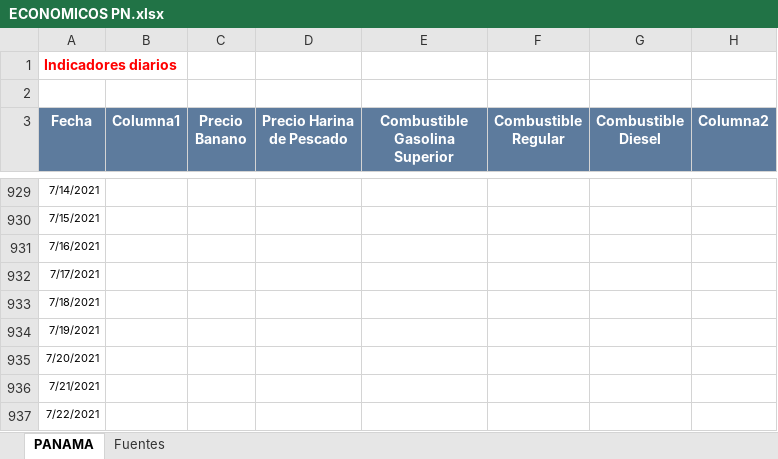
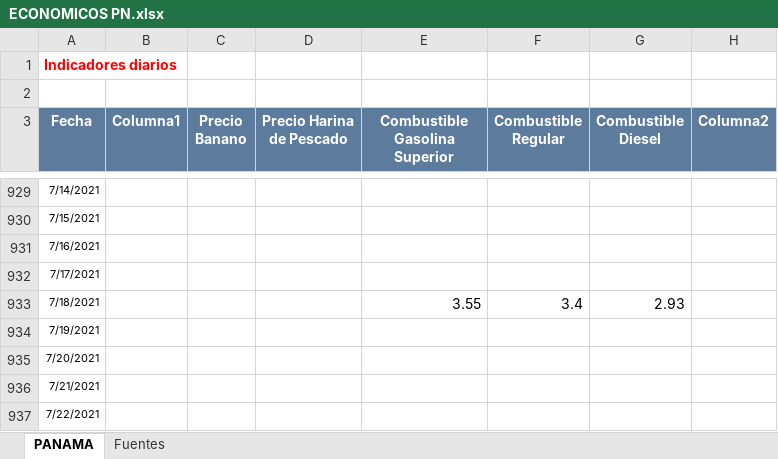
Before and after one commit to Sud-Austral/Datos_Panama, an Excel workbook: datacovidpa/ECONOMICOS PN.xlsx, sheet PANAMA, drawn as a sheet; only a part is shown, gaps mark what is left out; values as stored, in another font and other column widths than the file's, no borders; table styles not drawn; the diff names each change by its address in the sheet, - before the commit and + after, or states it on an @@ line.

```diff
--- a/datacovidpa/ECONOMICOS PN.xlsx (sheet PANAMA)
+++ b/datacovidpa/ECONOMICOS PN.xlsx (sheet PANAMA)
-E933 (Combustible Gasolina Superior): (empty)
+E933 (Combustible Gasolina Superior): 3.55
-F933 (Combustible Regular): (empty)
+F933 (Combustible Regular): 3.4
-G933 (Combustible Diesel): (empty)
+G933 (Combustible Diesel): 2.93
```
Also changed, not shown: 2 other files.
